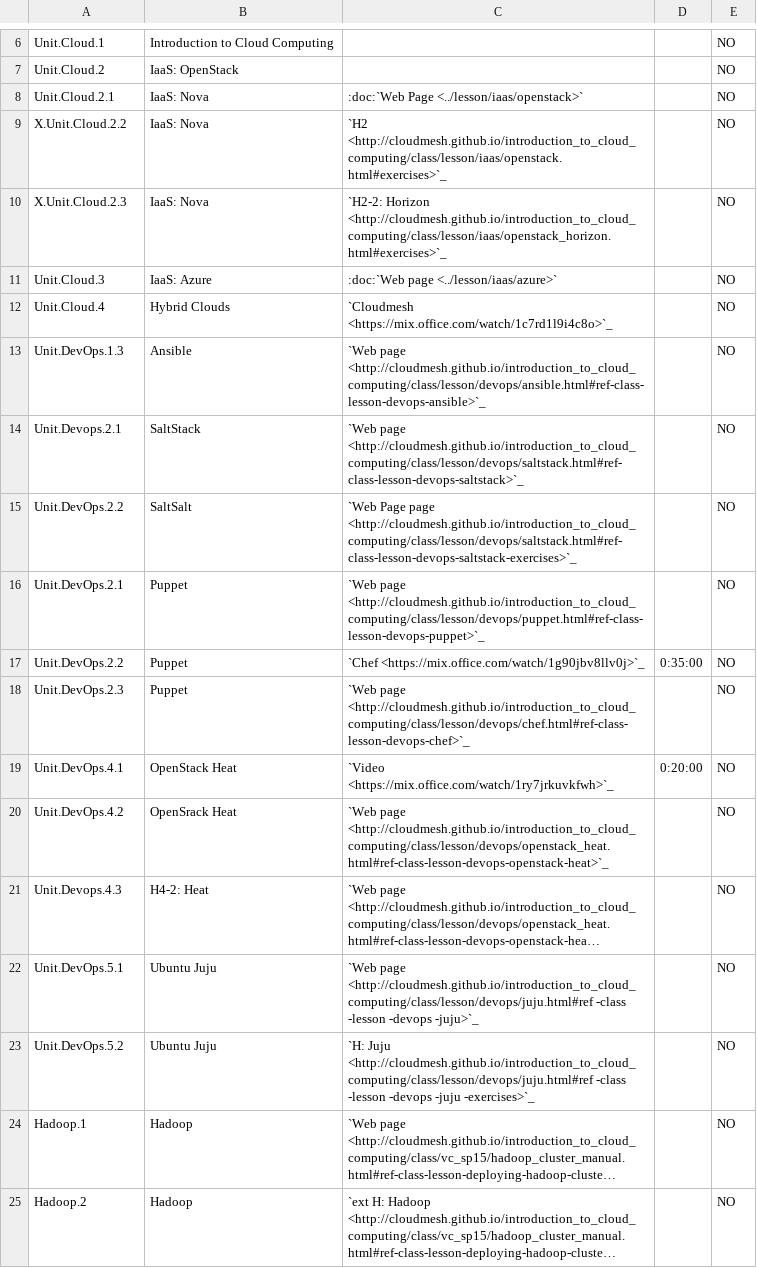
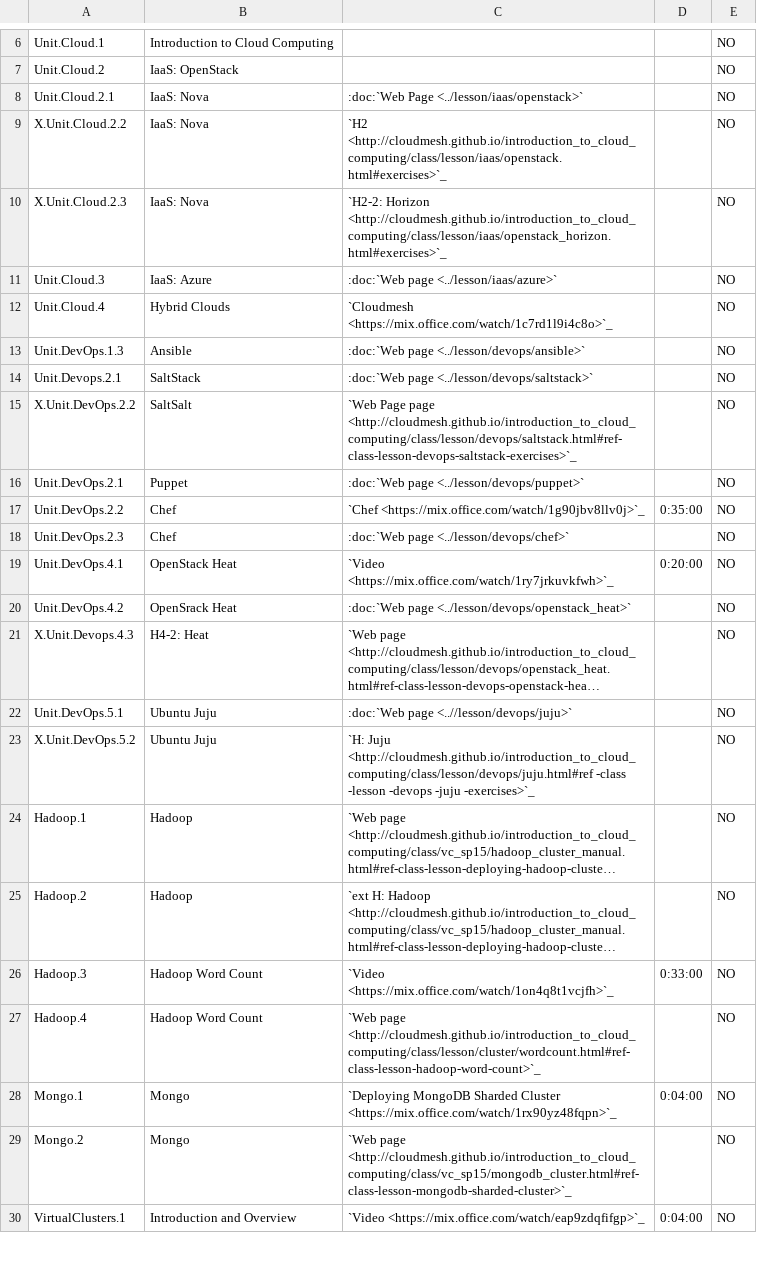
Before and after one commit to cloudmesh/classes, a CSV file: docs/source/i524/lectures-tech.csv, drawn as a sheet; only a part is shown, gaps mark what is left out; the shorter side is filled out with more unchanged rows; long unchanged cells end in …; the diff names each change by its address in the sheet, - before the commit and + after, or states it on an @@ line.

Commit message:
fix:dev: fix links to devops lessons

```diff
--- a/docs/source/i524/lectures-tech.csv
+++ b/docs/source/i524/lectures-tech.csv
-C13: `Web page <http://cloudmesh.github.io/introduction_to_cloud_computing/class/lesson/devops/ansible.html#ref-class-lesson-devops-ansible>`_
+C13: :doc:`Web page <../lesson/devops/ansible>`
-C14: `Web page <http://cloudmesh.github.io/introduction_to_cloud_computing/class/lesson/devops/saltstack.html#ref-class-lesson-devops-saltstack>`_
+C14: :doc:`Web page <../lesson/devops/saltstack>`
-A15: Unit.DevOps.2.2
+A15: X.Unit.DevOps.2.2
-C16: `Web page <http://cloudmesh.github.io/introduction_to_cloud_computing/class/lesson/devops/puppet.html#ref-class-lesson-devops-puppet>`_
+C16: :doc:`Web page <../lesson/devops/puppet>`
-B17:B18: Puppet
+B17:B18: Chef
-C18: `Web page <http://cloudmesh.github.io/introduction_to_cloud_computing/class/lesson/devops/chef.html#ref-class-lesson-devops-chef>`_
+C18: :doc:`Web page <../lesson/devops/chef>`
-C20: `Web page <http://cloudmesh.github.io/introduction_to_cloud_computing/class/lesson/devops/openstack_heat.html#ref-class-lesson-devops-openstack-heat>`_
+C20: :doc:`Web page <../lesson/devops/openstack_heat>`
-A21: Unit.Devops.4.3
+A21: X.Unit.Devops.4.3
-C22: `Web page <http://cloudmesh.github.io/introduction_to_cloud_computing/class/lesson/devops/juju.html#ref -class -lesson -devops -juju>`_
+C22: :doc:`Web page <..//lesson/devops/juju>`
-A23: Unit.DevOps.5.2
+A23: X.Unit.DevOps.5.2
```
